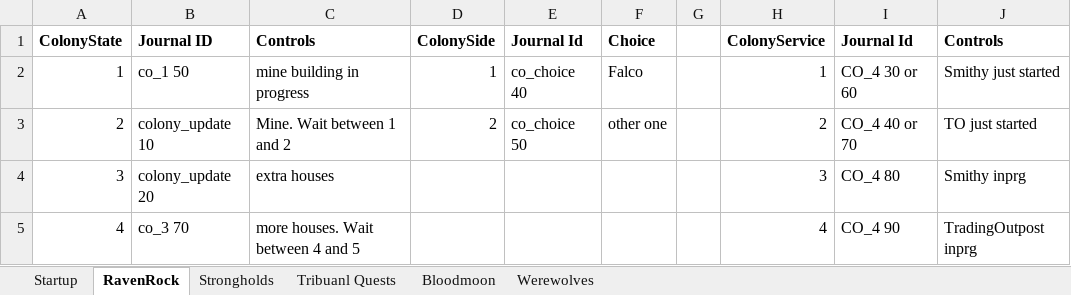
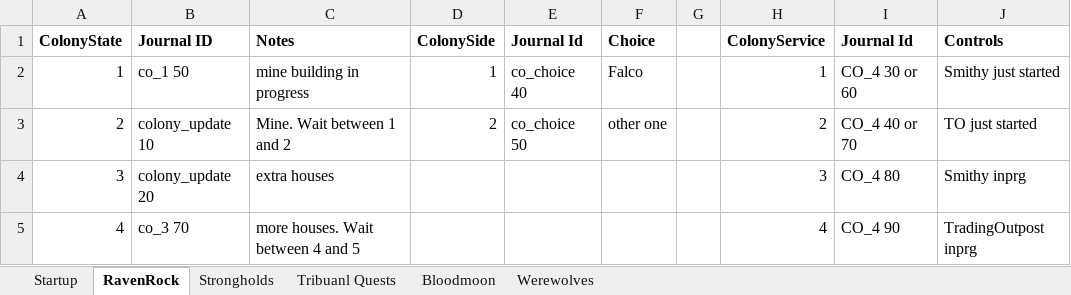
Before and after one commit to assoyas/TES3MP-Scripts, an Excel workbook: StartupScripts/startupScripts.xlsx, sheet RavenRock, drawn as a sheet; only a part is shown; values as stored, in another font and other column widths than the file's, no borders; the diff names each change by its address in the sheet, - before the commit and + after, or states it on an @@ line.

```diff
--- a/StartupScripts/startupScripts.xlsx (sheet RavenRock)
+++ b/StartupScripts/startupScripts.xlsx (sheet RavenRock)
-C1: Controls
+C1: Notes
```
Also changed, not shown: sheet Startup, 24 other files.
